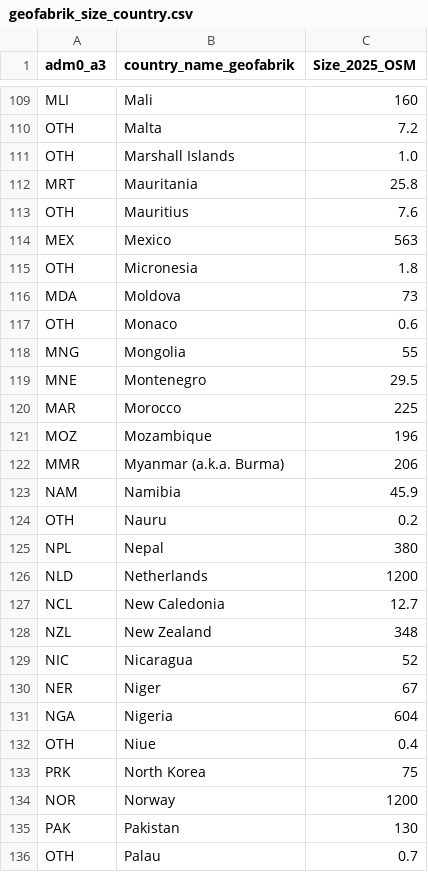
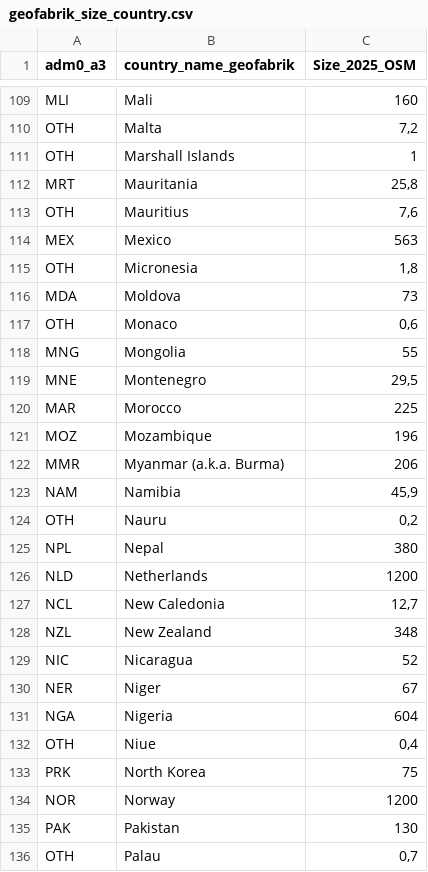
Before and after one commit to riatecom/osm-elementr-2025, a CSV file: docs/geofabrik_size_country.csv, drawn as a sheet; only a part is shown, gaps mark what is left out; the diff covers the shown part only.

```diff
--- a/docs/geofabrik_size_country.csv
+++ b/docs/geofabrik_size_country.csv
@@ -110,4 +110,4 @@ MLI,Mali,160
-OTH,Malta,7.2 
-OTH,Marshall Islands,1.0 
-MRT,Mauritania,25.8 
-OTH,Mauritius,7.6 
+"OTH","Malta","7,2"
+"OTH","Marshall Islands",1
+"MRT","Mauritania","25,8"
+"OTH","Mauritius","7,6"
@@ -115 +115 @@ MEX,Mexico,563
-OTH,Micronesia,1.8 
+"OTH","Micronesia","1,8"
@@ -117 +117 @@ MDA,Moldova,73
-OTH,Monaco,0.6
+"OTH","Monaco","0,6"
@@ -119 +119 @@ MNG,Mongolia,55
-MNE,Montenegro,29.5 
+"MNE","Montenegro","29,5"
@@ -123,2 +123,2 @@ MMR,Myanmar (a.k.a. Burma),206
-NAM,Namibia,45.9 
-OTH,Nauru,0.2
+"NAM","Namibia","45,9"
+"OTH","Nauru","0,2"
@@ -127 +127 @@ NLD,Netherlands,1200
-NCL,New Caledonia,12.7 
+"NCL","New Caledonia","12,7"
@@ -132 +132 @@ NGA,Nigeria,604
-OTH,Niue,0.4
+"OTH","Niue","0,4"
@@ -136 +136 @@ PAK,Pakistan,130
-OTH,Palau,0.7
+"OTH","Palau","0,7"
```
Also changed, not shown: 64 edited cells elsewhere in this file, 3 other files.
